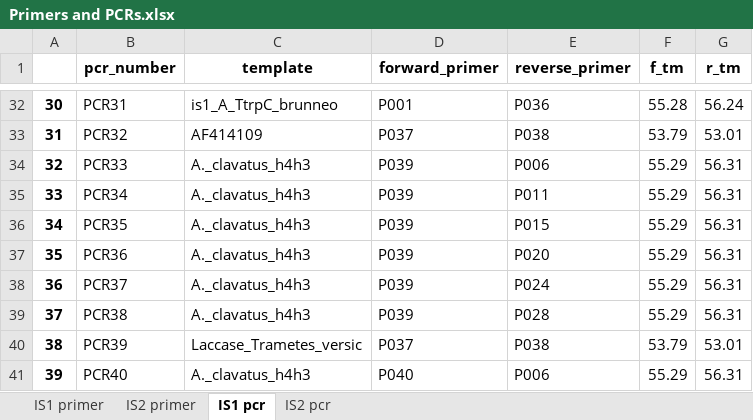
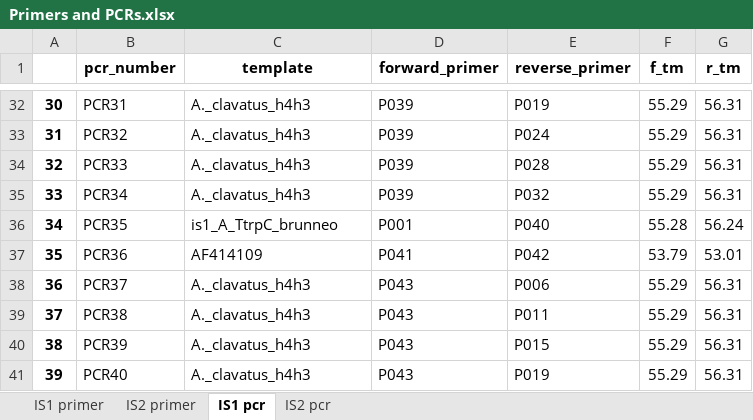
Before and after one commit to kkj15dk/synthetic-biology-exam-project, an Excel workbook: Primers and PCRs.xlsx, sheet IS1 pcr, drawn as a sheet; only a part is shown, gaps mark what is left out; values as stored, in another font and other column widths than the file's, no borders; the diff covers the shown part only; the diff names each change by its address in the sheet, - before the commit and + after, or states it on an @@ line.

```diff
--- a/Primers and PCRs.xlsx (sheet IS1 pcr)
+++ b/Primers and PCRs.xlsx (sheet IS1 pcr)
-C32 (template): is1_A_TtrpC_brunneo
+C32 (template): A._clavatus_h4h3
-D32 (forward_primer): P001
+D32 (forward_primer): P039
-E32 (reverse_primer): P036
+E32 (reverse_primer): P019
-F32 (f_tm): 55.28
+F32 (f_tm): 55.29
-G32 (r_tm): 56.24
+G32 (r_tm): 56.31
-C33 (template): AF414109
+C33 (template): A._clavatus_h4h3
-D33 (forward_primer): P037
+D33 (forward_primer): P039
-E33 (reverse_primer): P038
+E33 (reverse_primer): P024
-F33 (f_tm): 53.79
+F33 (f_tm): 55.29
-G33 (r_tm): 53.01
+G33 (r_tm): 56.31
-E34 (reverse_primer): P006
+E34 (reverse_primer): P028
-E35 (reverse_primer): P011
+E35 (reverse_primer): P032
-C36 (template): A._clavatus_h4h3
+C36 (template): is1_A_TtrpC_brunneo
-D36 (forward_primer): P039
+D36 (forward_primer): P001
-E36 (reverse_primer): P015
+E36 (reverse_primer): P040
-F36 (f_tm): 55.29
+F36 (f_tm): 55.28
-G36 (r_tm): 56.31
+G36 (r_tm): 56.24
-C37 (template): A._clavatus_h4h3
+C37 (template): AF414109
-D37 (forward_primer): P039
+D37 (forward_primer): P041
-E37 (reverse_primer): P020
+E37 (reverse_primer): P042
-F37 (f_tm): 55.29
+F37 (f_tm): 53.79
-G37 (r_tm): 56.31
+G37 (r_tm): 53.01
-D38:D39 (forward_primer): P039
+D38:D39 (forward_primer): P043
-E38 (reverse_primer): P024
+E38 (reverse_primer): P006
-E39 (reverse_primer): P028
+E39 (reverse_primer): P011
-C40 (template): Laccase_Trametes_versic
+C40 (template): A._clavatus_h4h3
-D40 (forward_primer): P037
+D40 (forward_primer): P043
-E40 (reverse_primer): P038
+E40 (reverse_primer): P015
-F40 (f_tm): 53.79
+F40 (f_tm): 55.29
-G40 (r_tm): 53.01
+G40 (r_tm): 56.31
-D41 (forward_primer): P040
+D41 (forward_primer): P043
-E41 (reverse_primer): P006
+E41 (reverse_primer): P019
```
Also changed, not shown: 9 added rows and 135 edited cells elsewhere in this sheet, sheet IS1 primer, sheet IS2 primer, sheet IS2 pcr, 1 other file.
